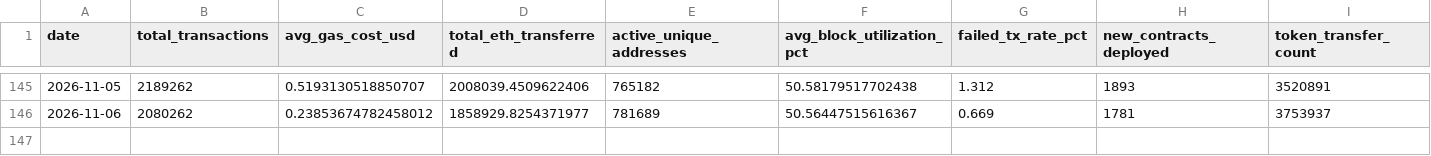
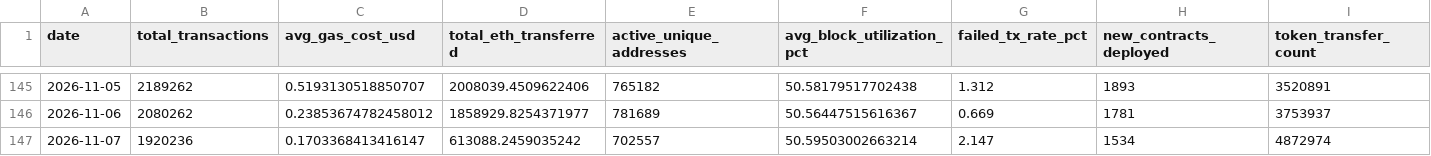
Before and after one commit to prakharsinghbachgoti/ethereumblockchainproject, a CSV file: data/eth_daily_metrics.csv, drawn as a sheet; only a part is shown, gaps mark what is left out; the diff names each change by its address in the sheet, - before the commit and + after, or states it on an @@ line.

```diff
--- a/data/eth_daily_metrics.csv
+++ b/data/eth_daily_metrics.csv
+row 147: 2026-11-07 | 1920236 | 0.1703368413416147 | 613088.2459035242 | 702557 | 50.59503002663214 | 2.147 | 1534 | 4872974
```
